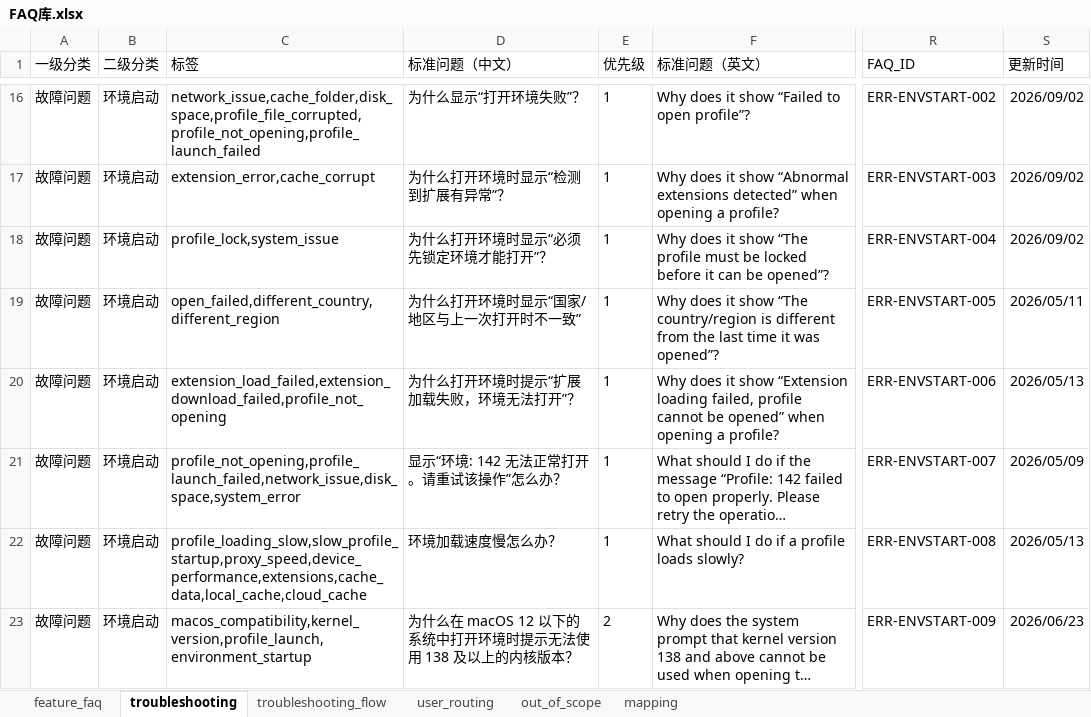
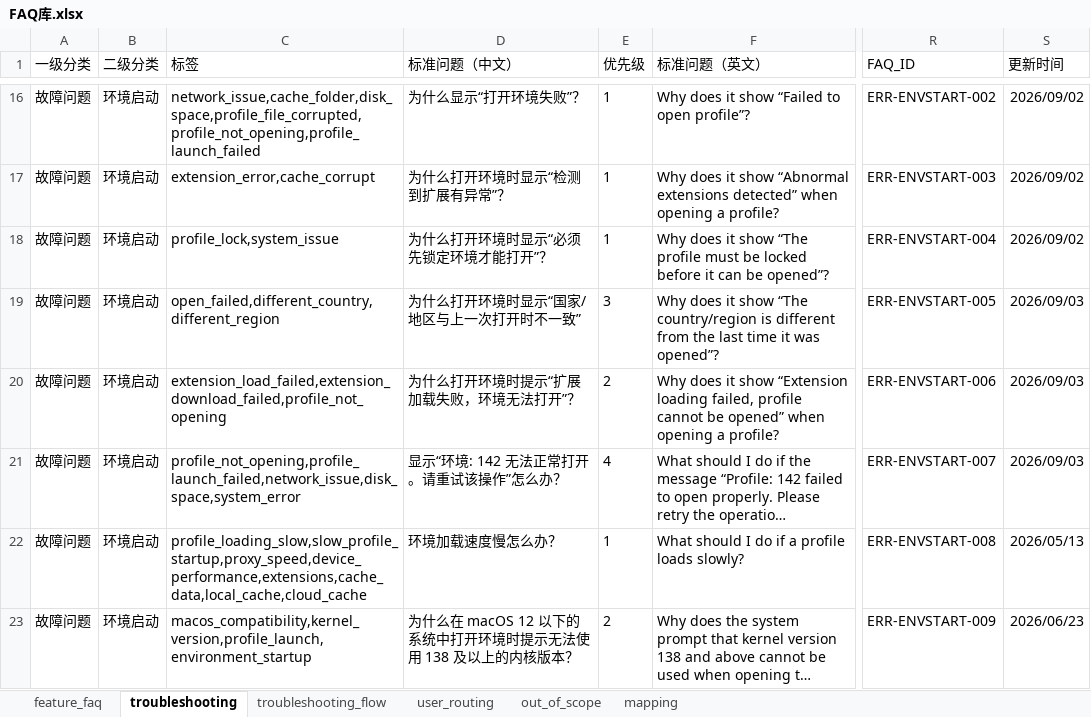
Before and after one commit to yangcmkristen-prog/DICloak-AI-service, an Excel workbook: knowledge-source/FAQ库.xlsx, sheet troubleshooting, drawn as a sheet; only a part is shown, gaps mark what is left out; long unchanged cells end in …; values as stored, in another font and other column widths than the file's, no borders; the diff covers the shown part only; the diff names each change by its address in the sheet, - before the commit and + after, or states it on an @@ line.

Commit message:
Improve V2 evaluation and knowledge selection

```diff
--- a/knowledge-source/FAQ库.xlsx (sheet troubleshooting)
+++ b/knowledge-source/FAQ库.xlsx (sheet troubleshooting)
-E19 (优先级): 1
+E19 (优先级): 3
-S19 (更新时间): 2026/05/11
+S19 (更新时间): 2026/09/03
-E20 (优先级): 1
+E20 (优先级): 2
-S20 (更新时间): 2026/05/13
+S20 (更新时间): 2026/09/03
-E21 (优先级): 1
+E21 (优先级): 4
-S21 (更新时间): 2026/05/09
+S21 (更新时间): 2026/09/03
```
Also changed, not shown: 1 added row and 5 edited cells elsewhere in this sheet, sheet user_routing, hidden cells, evaluation-source/V2评测集模板.xlsx, 20 other files.
